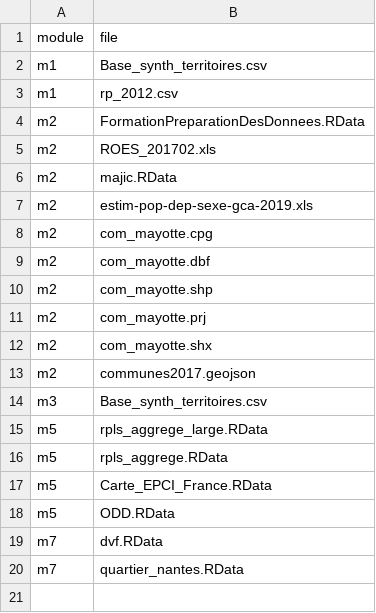
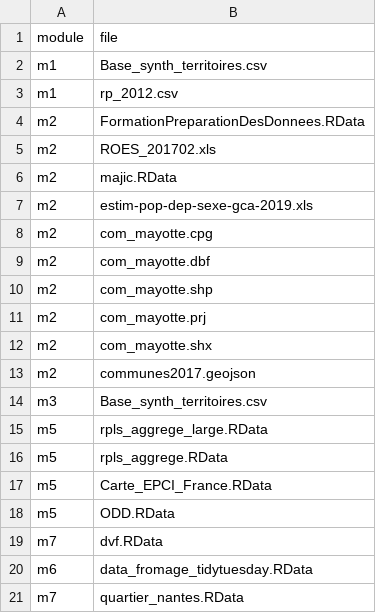
Before and after one commit to MTES-MCT/savoirfR, a CSV file: inst/extdata/list_data_module.csv, drawn as a sheet; the diff names each change by its address in the sheet, - before the commit and + after, or states it on an @@ line.

Commit message:
8 finalisation exo m6 (#49)
M6 : ajout des données tidytuesday dans le package

 - Prise en compte des remarques de Christelle Belkacem (suppression de magick dans exo3, regroupement des packages à charger en début d'exercice) cf https://github.com/MTES-MCT/parcours_r_module_publication_rmarkdown/issues/69
- Ajustements suite intégration du jeu de données dans savoirfR et test contexte stagiaire (recours à here)
- Correction de coquilles dans les énoncés
- Ajout des fichiers multimedia des dossiers img/ et www/ de cheesdown dans le projet du stagiaire

```diff
--- a/inst/extdata/list_data_module.csv
+++ b/inst/extdata/list_data_module.csv
+row 20: m6 | data_fromage_tidytuesday.RData
```
Also changed, not shown: 20 other files.
